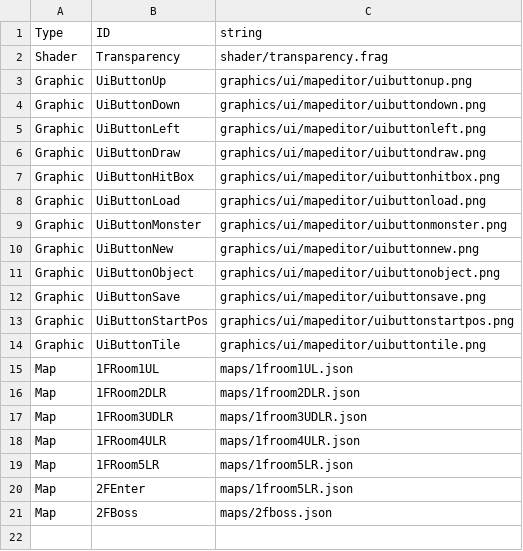
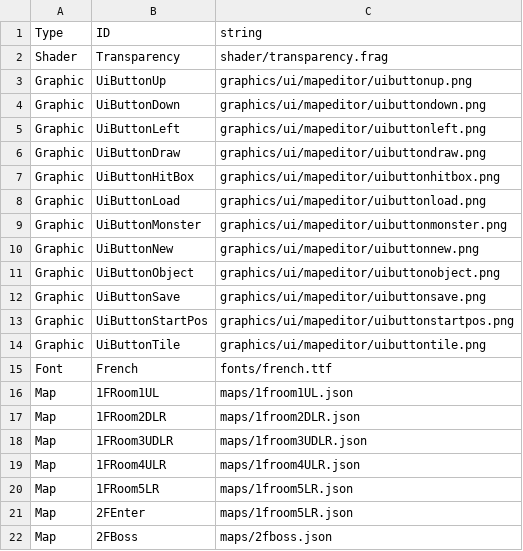
Before and after one commit to jigyu12/SFML_Team_Mockup_Project-Dungreed, a CSV file: Team_Mockup_Project-DungreedBin/tables/resourceid_table.csv, drawn as a sheet; the diff names each change by its address in the sheet, - before the commit and + after, or states it on an @@ line.

```diff
--- a/Team_Mockup_Project-DungreedBin/tables/resourceid_table.csv
+++ b/Team_Mockup_Project-DungreedBin/tables/resourceid_table.csv
+row 15: Font | French | fonts/french.ttf
```
Also changed, not shown: Team_Mockup_Project-DungreedBin/tables/string_table.csv, 35 other files.
